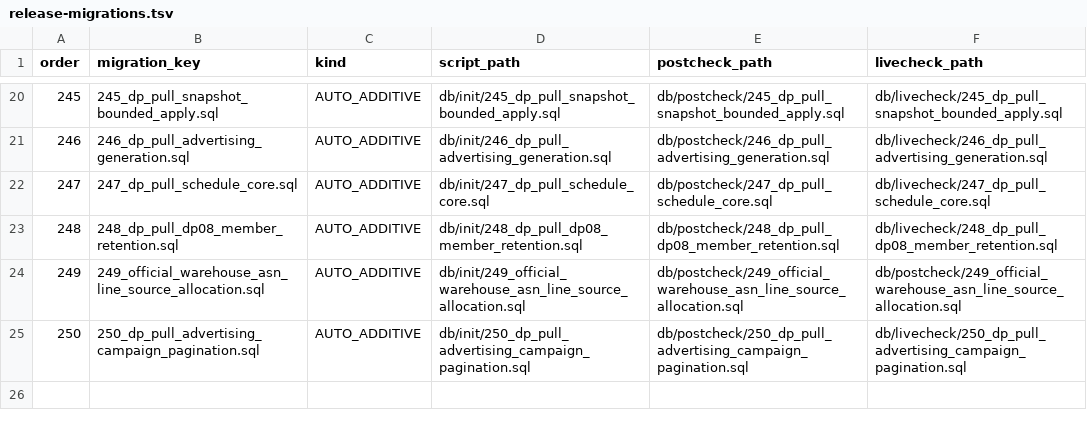
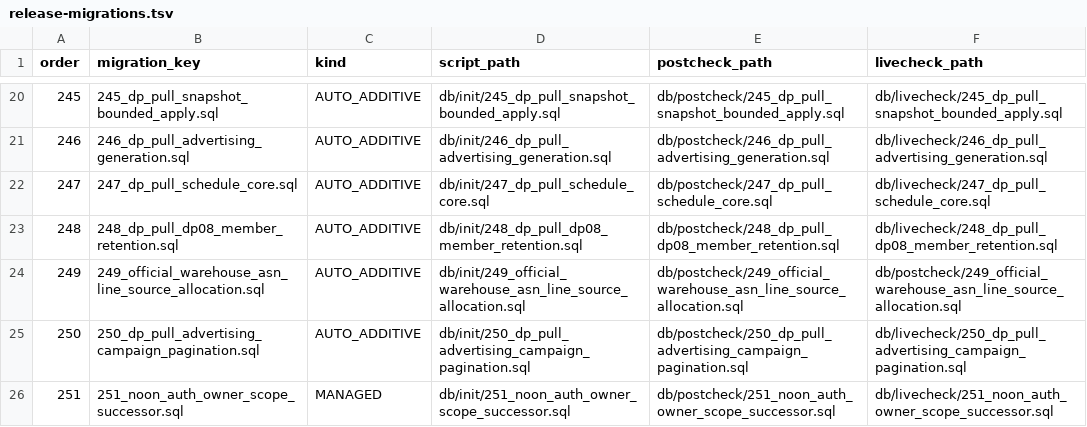
Before and after one commit to gromy92/nuono-next-backend, a TSV file: src/main/resources/db/init/release-migrations.tsv, drawn as a sheet; only a part is shown, gaps mark what is left out; the diff names each change by its address in the sheet, - before the commit and + after, or states it on an @@ line.

Commit message:
fix(noon-auth): split mixed recovery by owner

```diff
--- a/src/main/resources/db/init/release-migrations.tsv
+++ b/src/main/resources/db/init/release-migrations.tsv
+row 26: 251 | 251_noon_auth_owner_scope_successor.sql | MANAGED | db/init/251_noon_auth_owner_scope_successor.sql | db/postcheck/251_noon_auth_owner_scope_successor.sql | db/livecheck/251_noon_auth_owner_scope_successor.sql
```
Also changed, not shown: .github/source-size-baseline/main.tsv, 21 other files.
